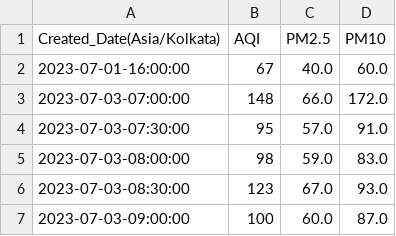
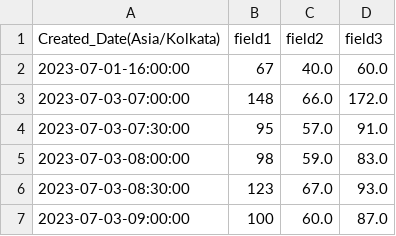
Before and after one commit to Client13/airveda, a CSV file: test.csv, drawn as a sheet; only a part is shown.

Commit message:
Update test.csv

```diff
--- a/test.csv
+++ b/test.csv
@@ -1,2 +1,2 @@
-Created_Date(Asia/Kolkata),AQI,PM2.5,PM10
+Created_Date(Asia/Kolkata),field1,field2,field3
 2023-07-01-16:00:00,67,40.0,60.0
```
